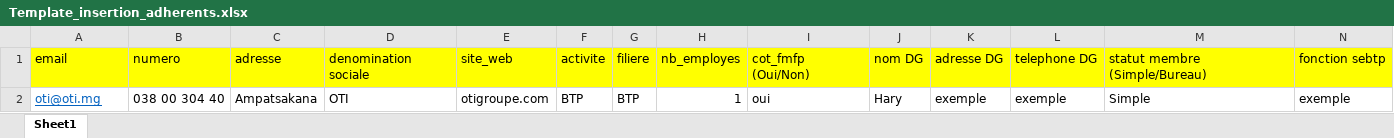
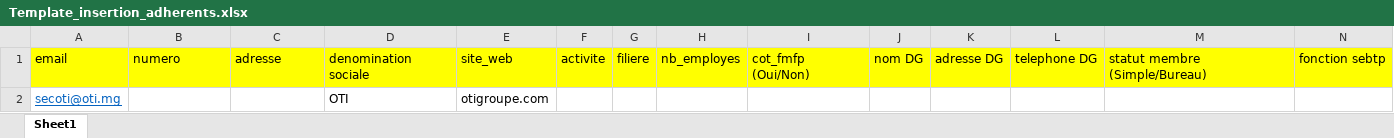
Before and after one commit to aaronkiady/sebtp, an Excel workbook: Template_insertion_adherents.xlsx, sheet Sheet1, drawn as a sheet; only a part is shown; values as stored, in another font and other column widths than the file's, no borders; removed rows and columns are numbered as before the commit, all else as after; rows hold the shown columns only; the diff names each change by its address in the sheet, - before the commit and + after, or states it on an @@ line.

```diff
--- a/Template_insertion_adherents.xlsx (sheet Sheet1)
+++ b/Template_insertion_adherents.xlsx (sheet Sheet1)
-row 2: oti@oti.mg | 038 00 304 40 | Ampatsakana | OTI | otigroupe.com | BTP | BTP | 1 | oui | Hary | exemple | exemple | Simple | exemple
+row 2: secoti@oti.mg |  |  | OTI | otigroupe.com
```
Also changed, not shown: Template_insertion_cotisation.xlsx, 3 other files.
